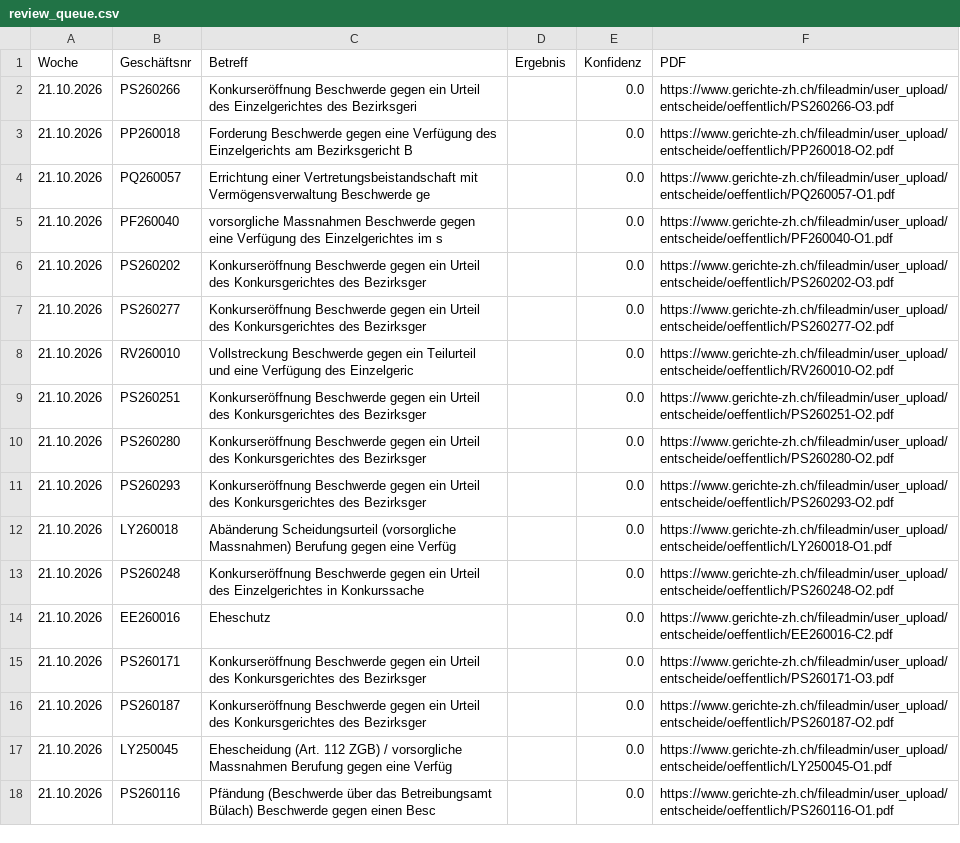
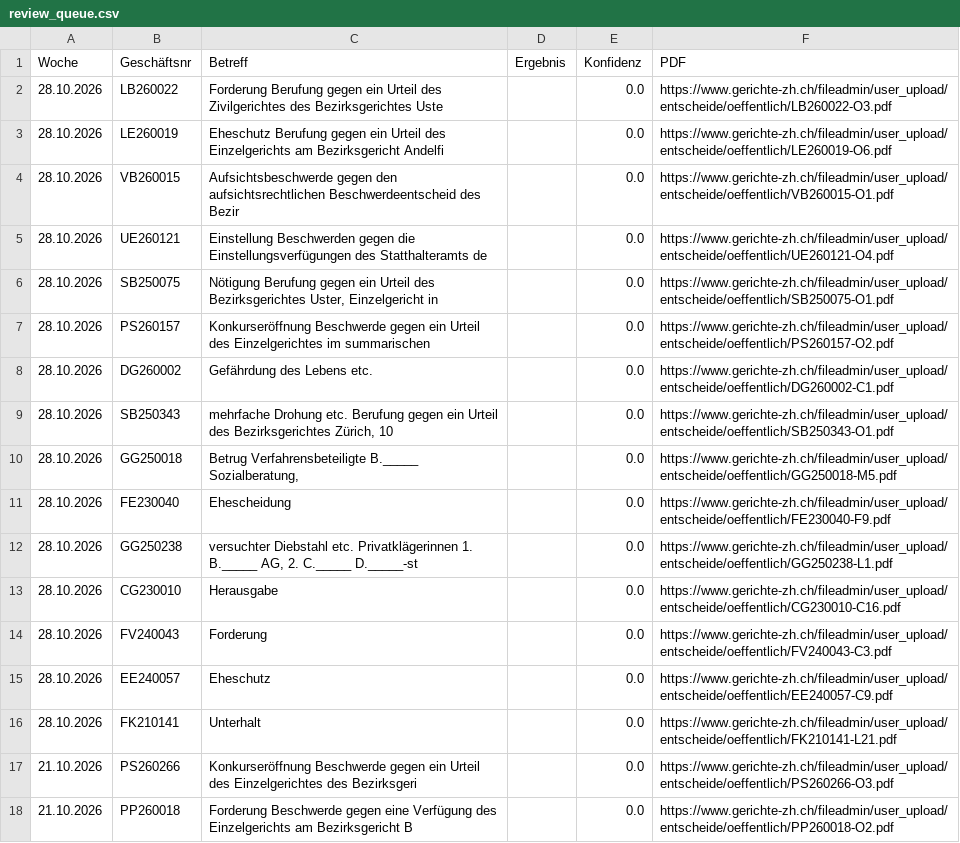
Before and after one commit to trenggli263/Gerichte-ZH-Update, a CSV file: review_queue.csv, drawn as a sheet; only a part is shown; the shorter side is filled out with more unchanged rows.

```diff
--- a/review_queue.csv
+++ b/review_queue.csv
@@ -1,2 +1,17 @@
 Woche,Geschäftsnr,Betreff,Ergebnis,Konfidenz,PDF
+28.10.2026,LB260022,Forderung Berufung gegen ein Urteil des Zivilgerichtes des Bezirksgerichtes Uste,,0.0,https://www.gerichte-zh.ch/fileadmin/user_upload/entscheide/oeffentlich/LB260022-O3.pdf
+28.10.2026,LE260019,Eheschutz Berufung gegen ein Urteil des Einzelgerichts am Bezirksgericht Andelfi,,0.0,https://www.gerichte-zh.ch/fileadmin/user_upload/entscheide/oeffentlich/LE260019-O6.pdf
+28.10.2026,VB260015,Aufsichtsbeschwerde gegen den aufsichtsrechtlichen Beschwerdeentscheid des Bezir,,0.0,https://www.gerichte-zh.ch/fileadmin/user_upload/entscheide/oeffentlich/VB260015-O1.pdf
+28.10.2026,UE260121,Einstellung Beschwerden gegen die Einstellungsverfügungen des Statthalteramts de,,0.0,https://www.gerichte-zh.ch/fileadmin/user_upload/entscheide/oeffentlich/UE260121-O4.pdf
+28.10.2026,SB250075,"Nötigung Berufung gegen ein Urteil des Bezirksgerichtes Uster, Einzelgericht in ",,0.0,https://www.gerichte-zh.ch/fileadmin/user_upload/entscheide/oeffentlich/SB250075-O1.pdf
+28.10.2026,PS260157,Konkurseröffnung Beschwerde gegen ein Urteil des Einzelgerichtes im summarischen,,0.0,https://www.gerichte-zh.ch/fileadmin/user_upload/entscheide/oeffentlich/PS260157-O2.pdf
+28.10.2026,DG260002,Gefährdung des Lebens etc.,,0.0,https://www.gerichte-zh.ch/fileadmin/user_upload/entscheide/oeffentlich/DG260002-C1.pdf
+28.10.2026,SB250343,"mehrfache Drohung etc. Berufung gegen ein Urteil des Bezirksgerichtes Zürich, 10",,0.0,https://www.gerichte-zh.ch/fileadmin/user_upload/entscheide/oeffentlich/SB250343-O1.pdf
+28.10.2026,GG250018,"Betrug Verfahrensbeteiligte B._____ Sozialberatung,",,0.0,https://www.gerichte-zh.ch/fileadmin/user_upload/entscheide/oeffentlich/GG250018-M5.pdf
+28.10.2026,FE230040,Ehescheidung,,0.0,https://www.gerichte-zh.ch/fileadmin/user_upload/entscheide/oeffentlich/FE230040-F9.pdf
+28.10.2026,GG250238,"versuchter Diebstahl etc. Privatklägerinnen 1. B._____ AG, 2. C._____ D._____-st",,0.0,https://www.gerichte-zh.ch/fileadmin/user_upload/entscheide/oeffentlich/GG250238-L1.pdf
+28.10.2026,CG230010,Herausgabe,,0.0,https://www.gerichte-zh.ch/fileadmin/user_upload/entscheide/oeffentlich/CG230010-C16.pdf
+28.10.2026,FV240043,Forderung,,0.0,https://www.gerichte-zh.ch/fileadmin/user_upload/entscheide/oeffentlich/FV240043-C3.pdf
+28.10.2026,EE240057,Eheschutz,,0.0,https://www.gerichte-zh.ch/fileadmin/user_upload/entscheide/oeffentlich/EE240057-C9.pdf
+28.10.2026,FK210141,Unterhalt,,0.0,https://www.gerichte-zh.ch/fileadmin/user_upload/entscheide/oeffentlich/FK210141-L21.pdf
 21.10.2026,PS260266,Konkurseröffnung Beschwerde gegen ein Urteil des Einzelgerichtes des Bezirksgeri,,0.0,https://www.gerichte-zh.ch/fileadmin/user_upload/entscheide/oeffentlich/PS260266-O3.pdf
```
Also changed, not shown: 1 other file.
